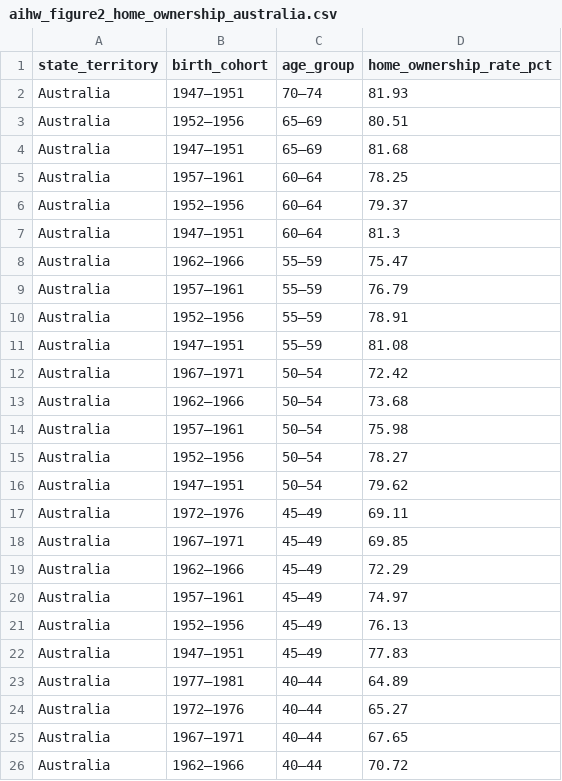
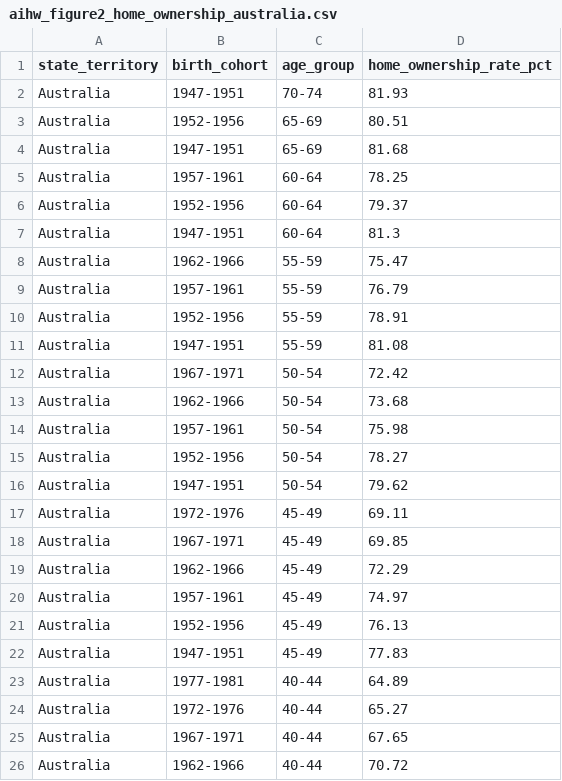
Before and after one commit to bngu0037/FIT3179-DV2, a CSV file: data/aihw_figure2_home_ownership_australia.csv, drawn as a sheet; only a part is shown; the diff covers the shown part only.

```diff
--- a/data/aihw_figure2_home_ownership_australia.csv
+++ b/data/aihw_figure2_home_ownership_australia.csv
@@ -1,26 +1,26 @@
 state_territory,birth_cohort,age_group,home_ownership_rate_pct
-Australia,1947–1951,70–74,81.93
-Australia,1952–1956,65–69,80.51
-Australia,1947–1951,65–69,81.68
-Australia,1957–1961,60–64,78.25
-Australia,1952–1956,60–64,79.37
-Australia,1947–1951,60–64,81.3
-Australia,1962–1966,55–59,75.47
-Australia,1957–1961,55–59,76.79
-Australia,1952–1956,55–59,78.91
-Australia,1947–1951,55–59,81.08
-Australia,1967–1971,50–54,72.42
-Australia,1962–1966,50–54,73.68
-Australia,1957–1961,50–54,75.98
-Australia,1952–1956,50–54,78.27
-Australia,1947–1951,50–54,79.62
-Australia,1972–1976,45–49,69.11
-Australia,1967–1971,45–49,69.85
-Australia,1962–1966,45–49,72.29
-Australia,1957–1961,45–49,74.97
-Australia,1952–1956,45–49,76.13
-Australia,1947–1951,45–49,77.83
-Australia,1977–1981,40–44,64.89
-Australia,1972–1976,40–44,65.27
-Australia,1967–1971,40–44,67.65
-Australia,1962–1966,40–44,70.72
+Australia,1947-1951,70-74,81.93
+Australia,1952-1956,65-69,80.51
+Australia,1947-1951,65-69,81.68
+Australia,1957-1961,60-64,78.25
+Australia,1952-1956,60-64,79.37
+Australia,1947-1951,60-64,81.3
+Australia,1962-1966,55-59,75.47
+Australia,1957-1961,55-59,76.79
+Australia,1952-1956,55-59,78.91
+Australia,1947-1951,55-59,81.08
+Australia,1967-1971,50-54,72.42
+Australia,1962-1966,50-54,73.68
+Australia,1957-1961,50-54,75.98
+Australia,1952-1956,50-54,78.27
+Australia,1947-1951,50-54,79.62
+Australia,1972-1976,45-49,69.11
+Australia,1967-1971,45-49,69.85
+Australia,1962-1966,45-49,72.29
+Australia,1957-1961,45-49,74.97
+Australia,1952-1956,45-49,76.13
+Australia,1947-1951,45-49,77.83
+Australia,1977-1981,40-44,64.89
+Australia,1972-1976,40-44,65.27
+Australia,1967-1971,40-44,67.65
+Australia,1962-1966,40-44,70.72
```
Also changed, not shown: 60 edited cells elsewhere in this file, data/aihw_figure2_home_ownership_by_census_year.csv, data/section4_income_heatmap.csv, 7 other files.
